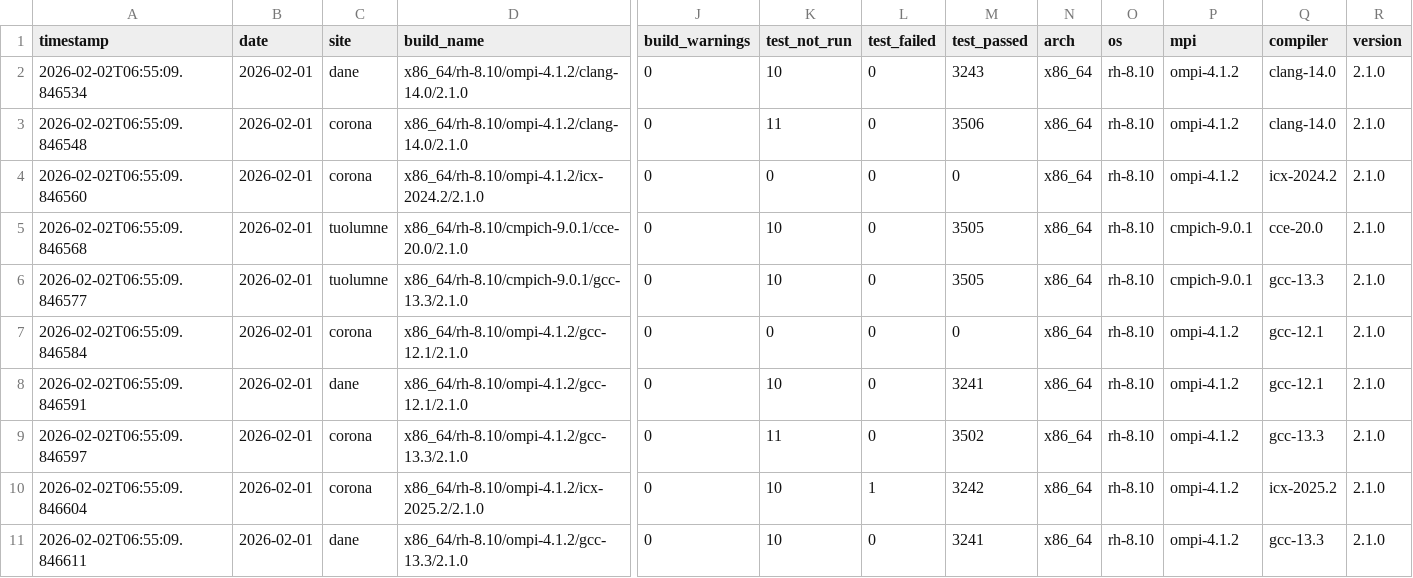
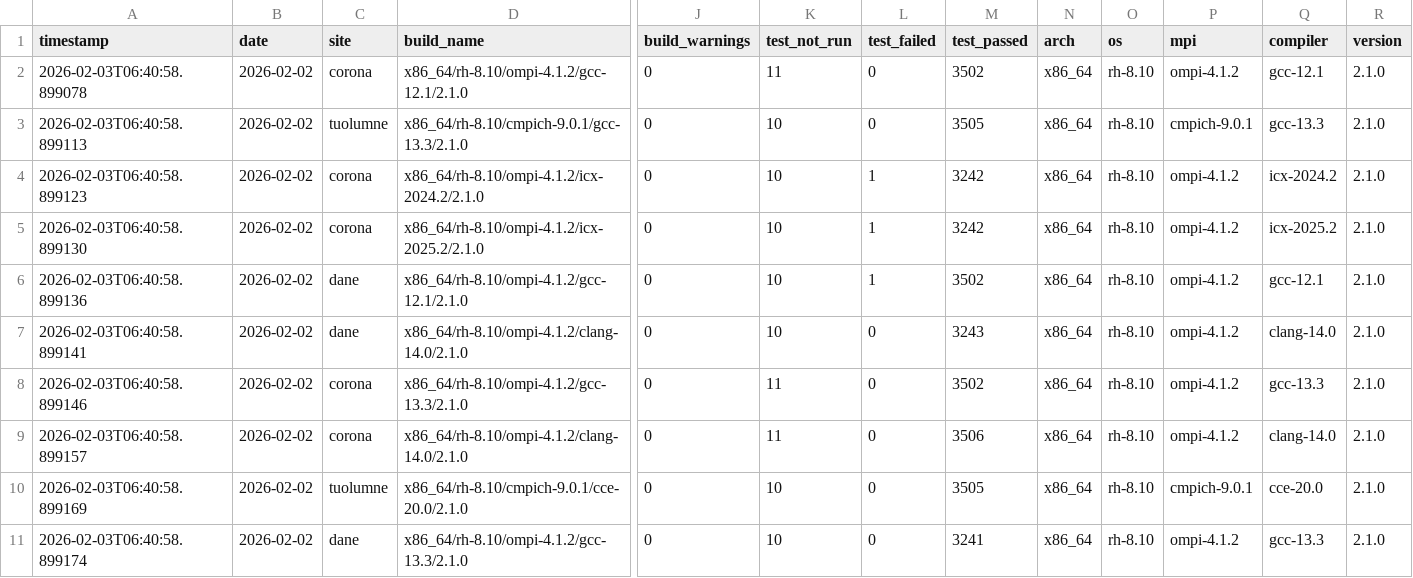
Before and after one commit to hyoklee/hpc-h5, a CSV file: src/hpc_test_results.csv, drawn as a sheet; only a part is shown, gaps mark what is left out; removed rows and columns are numbered as before the commit, all else as after; rows hold the shown columns only; the diff names each change by its address in the sheet, - before the commit and + after, or states it on an @@ line.

```diff
--- a/src/hpc_test_results.csv
+++ b/src/hpc_test_results.csv
-row 2: 2026-02-02T06:55:09.846534 | 2026-02-01 | dane | x86_64/rh-8.10/ompi-4.1.2/clang-14.0/2.1.0 | 0 | 10 | 0 | 3243 | x86_64 | rh-8.10 | ompi-4.1.2 | clang-14.0 | 2.1.0
-A2 (timestamp): 2026-02-02T06:55:09.846548
+A2 (timestamp): 2026-02-03T06:40:58.899078
-B2 (date): 2026-02-01
+B2 (date): 2026-02-02
-D2 (build_name): x86_64/rh-8.10/ompi-4.1.2/clang-14.0/2.1.0
+D2 (build_name): x86_64/rh-8.10/ompi-4.1.2/gcc-12.1/2.1.0
-M2 (test_passed): 3506
+M2 (test_passed): 3502
-Q2 (compiler): clang-14.0
+Q2 (compiler): gcc-12.1
-row 4: 2026-02-02T06:55:09.846560 | 2026-02-01 | corona | x86_64/rh-8.10/ompi-4.1.2/icx-2024.2/2.1.0 | 0 | 0 | 0 | 0 | x86_64 | rh-8.10 | ompi-4.1.2 | icx-2024.2 | 2.1.0
-A3 (timestamp): 2026-02-02T06:55:09.846568
+A3 (timestamp): 2026-02-03T06:40:58.899113
-B3:B4 (date): 2026-02-01
+B3:B4 (date): 2026-02-02
-D3 (build_name): x86_64/rh-8.10/cmpich-9.0.1/cce-20.0/2.1.0
+D3 (build_name): x86_64/rh-8.10/cmpich-9.0.1/gcc-13.3/2.1.0
-Q3 (compiler): cce-20.0
+Q3 (compiler): gcc-13.3
-A4 (timestamp): 2026-02-02T06:55:09.846577
+A4 (timestamp): 2026-02-03T06:40:58.899123
-C4 (site): tuolumne
+C4 (site): corona
-D4 (build_name): x86_64/rh-8.10/cmpich-9.0.1/gcc-13.3/2.1.0
+D4 (build_name): x86_64/rh-8.10/ompi-4.1.2/icx-2024.2/2.1.0
-L4 (test_failed): 0
+L4 (test_failed): 1
-M4 (test_passed): 3505
+M4 (test_passed): 3242
-P4 (mpi): cmpich-9.0.1
+P4 (mpi): ompi-4.1.2
-Q4 (compiler): gcc-13.3
+Q4 (compiler): icx-2024.2
+row 5: 2026-02-03T06:40:58.899130 | 2026-02-02 | corona | x86_64/rh-8.10/ompi-4.1.2/icx-2025.2/2.1.0 | 0 | 10 | 1 | 3242 | x86_64 | rh-8.10 | ompi-4.1.2 | icx-2025.2 | 2.1.0
-A6 (timestamp): 2026-02-02T06:55:09.846584
+A6 (timestamp): 2026-02-03T06:40:58.899136
-B6:B9 (date): 2026-02-01
+B6:B9 (date): 2026-02-02
-C6 (site): corona
+C6 (site): dane
-K6 (test_not_run): 0
+K6 (test_not_run): 10
-L6 (test_failed): 0
+L6 (test_failed): 1
-M6 (test_passed): 0
+M6 (test_passed): 3502
-A7 (timestamp): 2026-02-02T06:55:09.846591
+A7 (timestamp): 2026-02-03T06:40:58.899141
-D7 (build_name): x86_64/rh-8.10/ompi-4.1.2/gcc-12.1/2.1.0
+D7 (build_name): x86_64/rh-8.10/ompi-4.1.2/clang-14.0/2.1.0
-M7 (test_passed): 3241
+M7 (test_passed): 3243
-Q7 (compiler): gcc-12.1
+Q7 (compiler): clang-14.0
-A8 (timestamp): 2026-02-02T06:55:09.846597
+A8 (timestamp): 2026-02-03T06:40:58.899146
-A9 (timestamp): 2026-02-02T06:55:09.846604
+A9 (timestamp): 2026-02-03T06:40:58.899157
-D9 (build_name): x86_64/rh-8.10/ompi-4.1.2/icx-2025.2/2.1.0
+D9 (build_name): x86_64/rh-8.10/ompi-4.1.2/clang-14.0/2.1.0
-K9 (test_not_run): 10
+K9 (test_not_run): 11
-L9 (test_failed): 1
+L9 (test_failed): 0
-M9 (test_passed): 3242
+M9 (test_passed): 3506
-Q9 (compiler): icx-2025.2
+Q9 (compiler): clang-14.0
+row 10: 2026-02-03T06:40:58.899169 | 2026-02-02 | tuolumne | x86_64/rh-8.10/cmpich-9.0.1/cce-20.0/2.1.0 | 0 | 10 | 0 | 3505 | x86_64 | rh-8.10 | cmpich-9.0.1 | cce-20.0 | 2.1.0
-A11 (timestamp): 2026-02-02T06:55:09.846611
+A11 (timestamp): 2026-02-03T06:40:58.899174
-B11 (date): 2026-02-01
+B11 (date): 2026-02-02
```
Also changed, not shown: 2 other files.
